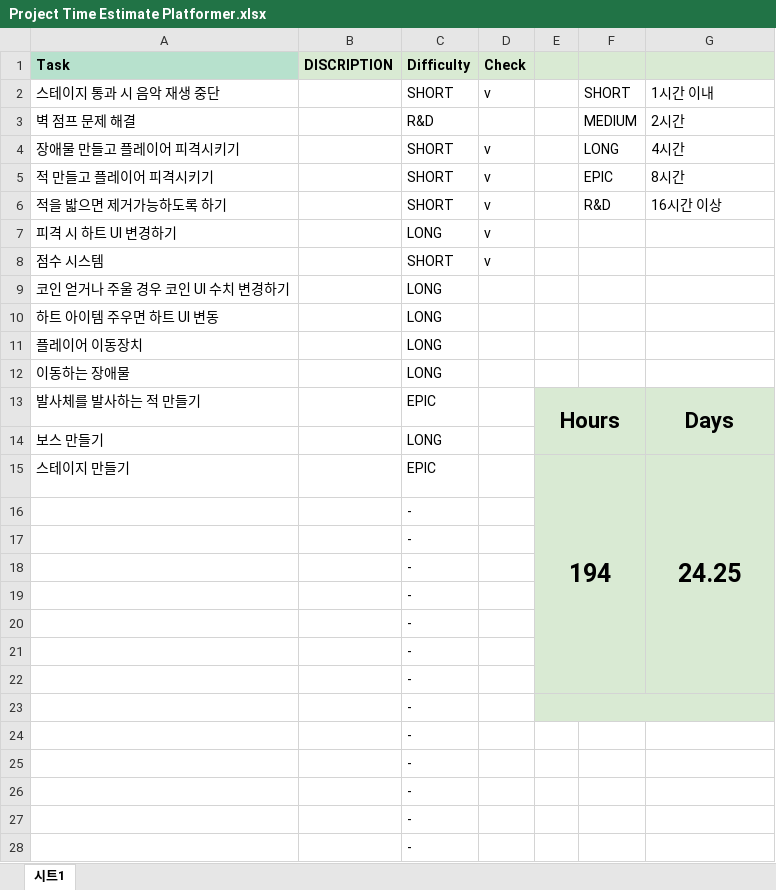
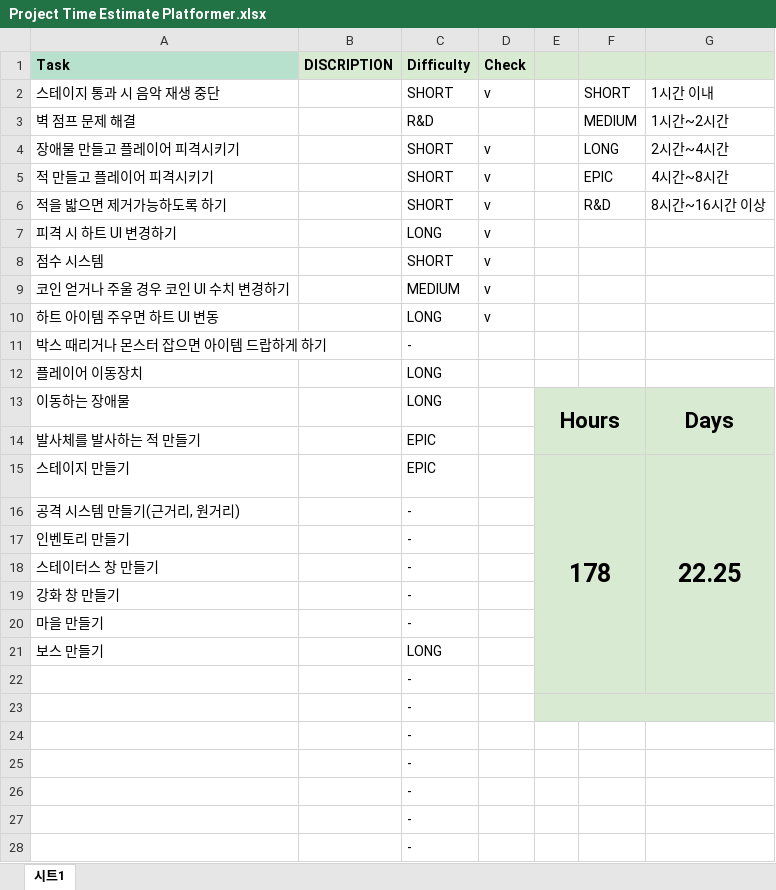
Before and after one commit to paprar/BeginningPlatformer, an Excel workbook: 메모/Project Time Estimate Platformer.xlsx, sheet 시트1, drawn as a sheet; only a part is shown; values as stored, in another font and other column widths than the file's, no borders; removed rows and columns are numbered as before the commit, all else as after; the diff names each change by its address in the sheet, - before the commit and + after, or states it on an @@ line.

```diff
--- a/메모/Project Time Estimate Platformer.xlsx (sheet 시트1)
+++ b/메모/Project Time Estimate Platformer.xlsx (sheet 시트1)
-G3: 2시간
+G3: 1시간~2시간
-G4: 4시간
+G4: 2시간~4시간
-G5: 8시간
+G5: 4시간~8시간
-G6: 16시간 이상
+G6: 8시간~16시간 이상
-C9 (Difficulty): LONG
+C9 (Difficulty): MEDIUM
-D9:D10 (Check): (empty)
+D9:D10 (Check): v
+row 11: 박스 때리거나 몬스터 잡으면 아이템 드랍하게 하기 |  | -
-E13: (empty)
+E13: Hours
-E13 fill: none
+E13 fill: #D9EAD3
+E13:F14 merged
-G13: (empty)
+G13: Days
-G13 fill: none
+G13 fill: #D9EAD3
+G13:G14 merged
-E14: Hours
+E14: (empty)
-E14 fill: #D9EAD3
+E14 fill: none
-E13:F14 merged
-G14: Days
+G14: (empty)
-G14 fill: #D9EAD3
+G14 fill: none
-G13:G14 merged
+row 15: 스테이지 만들기 |  | EPIC |  | 178 |  | 22.25
+row 16: 공격 시스템 만들기(근거리, 원거리) |  | -
+row 17: 인벤토리 만들기 |  | -
+row 18: 스테이터스 창 만들기 |  | -
+row 19: 강화 창 만들기 |  | -
+row 20: 마을 만들기 |  | -
-row 15: 스테이지 만들기 |  | EPIC |  | 194 |  | 24.25
-row 16:  |  | -
-row 17:  |  | -
-row 18:  |  | -
-row 19:  |  | -
-row 20:  |  | -
-row 21:  |  | -
```
Also changed, not shown: 메모/플랫포머 게임개발일지.xlsx, 12 other files.
